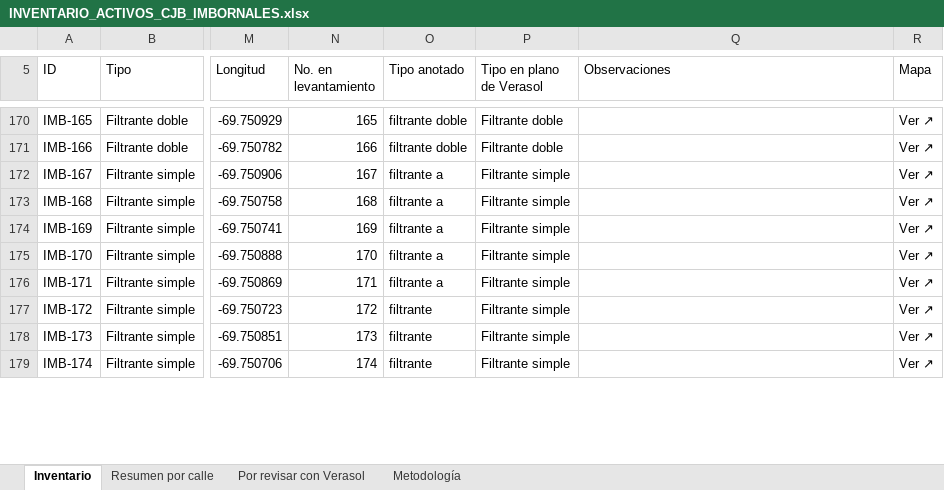
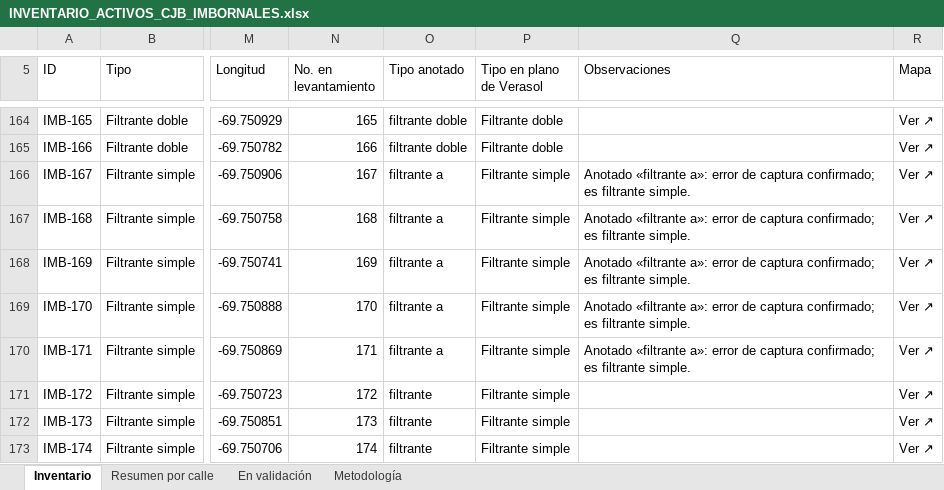
Before and after one commit to jesusx26x/Mapa-CJB-3D, an Excel workbook: Activos/INVENTARIO_ACTIVOS_CJB_IMBORNALES.xlsx, sheet Inventario, drawn as a sheet; only a part is shown, gaps mark what is left out; values as stored, in another font and other column widths than the file's, no cell formats; charts and pictures and conditional formats not drawn; addresses are those after the commit; the diff covers the shown part only; the diff names each change by its address in the sheet, - before the commit and + after, or states it on an @@ line.

```diff
--- a/Activos/INVENTARIO_ACTIVOS_CJB_IMBORNALES.xlsx (sheet Inventario)
+++ b/Activos/INVENTARIO_ACTIVOS_CJB_IMBORNALES.xlsx (sheet Inventario)
-sheet tab: Por revisar con Verasol
+sheet tab: En validación
-Q166:Q170 (Observaciones): (empty)
+Q166:Q170 (Observaciones): Anotado «filtrante a»: error de captura confirmado; es filtrante simple.
```
Also changed, not shown: 22 removed rows and 2 edited cells elsewhere in this sheet, sheet En validación, sheet Resumen por calle, sheet Metodología, cell formats, formulas that keep their value, 5 other files.
